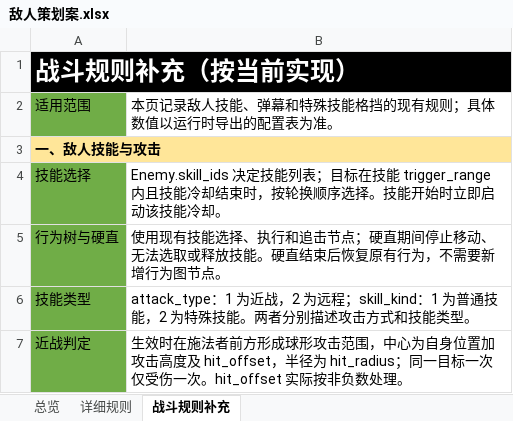
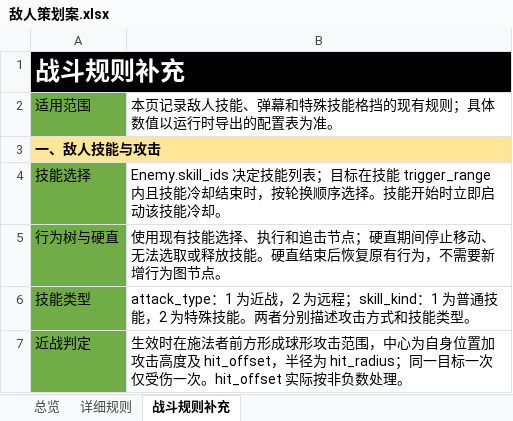
Before and after one commit to XztAAAAA/RPGGameProgram, an Excel workbook: 策划文档/敌人策划案.xlsx, sheet 战斗规则补充, drawn as a sheet; only a part is shown; values as stored, in another font and other column widths than the file's, no borders; the diff names each change by its address in the sheet, - before the commit and + after, or states it on an @@ line.

```diff
--- a/策划文档/敌人策划案.xlsx (sheet 战斗规则补充)
+++ b/策划文档/敌人策划案.xlsx (sheet 战斗规则补充)
-A1: 战斗规则补充（按当前实现）
+A1: 战斗规则补充
```
Also changed, not shown: 1 other file.
